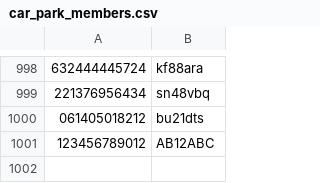
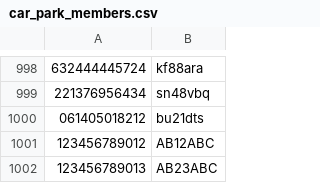
Before and after one commit to mxkoder/MSc-S2-OOP-Assignment1-CarPark, a CSV file: car_park_members.csv, drawn as a sheet; only a part is shown, gaps mark what is left out; the diff names each change by its address in the sheet, - before the commit and + after, or states it on an @@ line.

```diff
--- a/car_park_members.csv
+++ b/car_park_members.csv
+row 1002: 123456789013 | AB23ABC
```
Also changed, not shown: carLogFile.csv, 48 other files.
